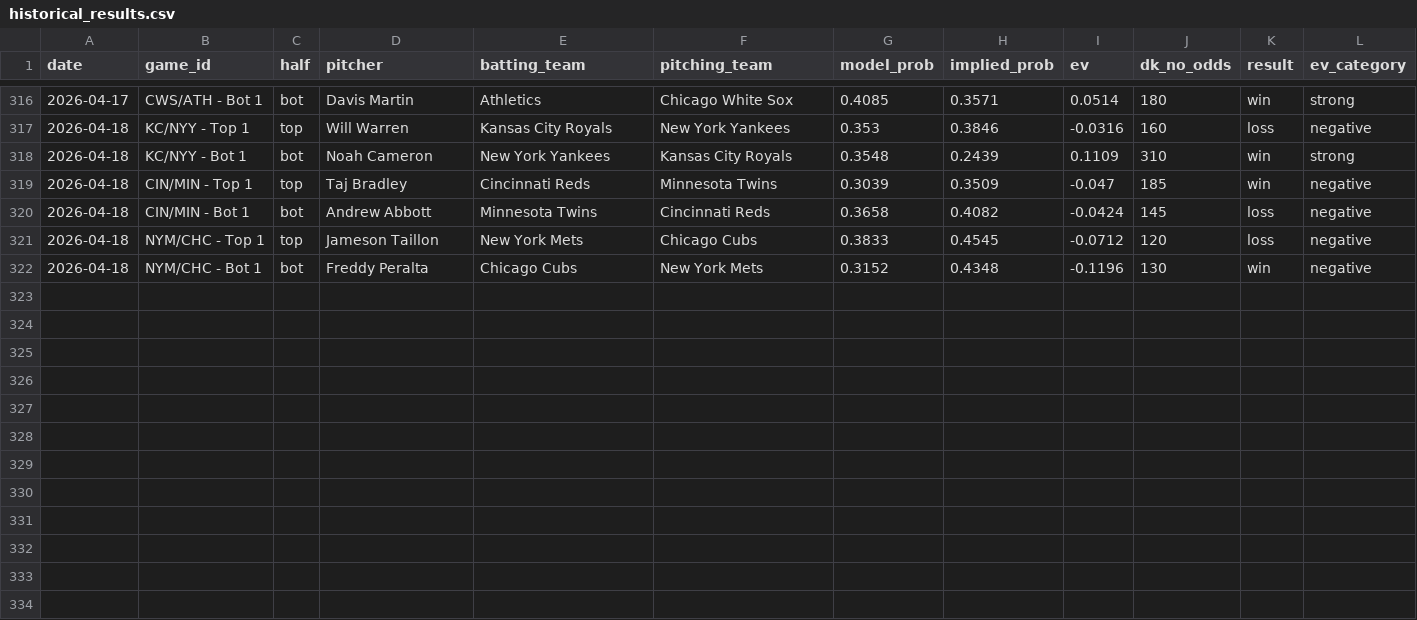
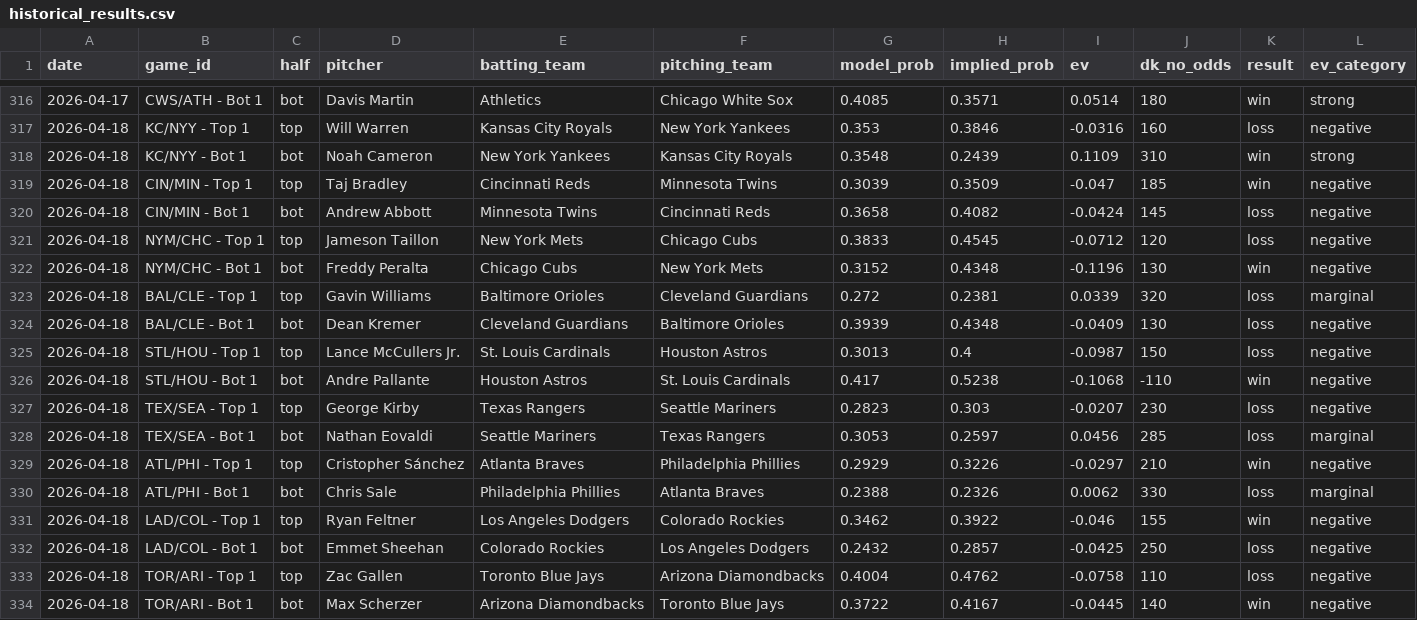
Before and after one commit to austinlmcconnell/mlb-nsfi-model, a CSV file: historical_results.csv, drawn as a sheet; only a part is shown, gaps mark what is left out.

```diff
--- a/historical_results.csv
+++ b/historical_results.csv
@@ -322 +322,13 @@ date,game_id,half,pitcher,batting_team,pitching_team,model_prob,implied_prob,ev,
 2026-04-18,NYM/CHC - Bot 1,bot,Freddy Peralta,Chicago Cubs,New York Mets,0.3152,0.4348,-0.1196,130,win,negative
+2026-04-18,BAL/CLE - Top 1,top,Gavin Williams,Baltimore Orioles,Cleveland Guardians,0.272,0.2381,0.0339,320,loss,marginal
+2026-04-18,BAL/CLE - Bot 1,bot,Dean Kremer,Cleveland Guardians,Baltimore Orioles,0.3939,0.4348,-0.0409,130,loss,negative
+2026-04-18,STL/HOU - Top 1,top,Lance McCullers Jr.,St. Louis Cardinals,Houston Astros,0.3013,0.4,-0.0987,150,loss,negative
+2026-04-18,STL/HOU - Bot 1,bot,Andre Pallante,Houston Astros,St. Louis Cardinals,0.417,0.5238,-0.1068,-110,win,negative
+2026-04-18,TEX/SEA - Top 1,top,George Kirby,Texas Rangers,Seattle Mariners,0.2823,0.303,-0.0207,230,loss,negative
+2026-04-18,TEX/SEA - Bot 1,bot,Nathan Eovaldi,Seattle Mariners,Texas Rangers,0.3053,0.2597,0.0456,285,loss,marginal
+2026-04-18,ATL/PHI - Top 1,top,Cristopher Sánchez,Atlanta Braves,Philadelphia Phillies,0.2929,0.3226,-0.0297,210,win,negative
+2026-04-18,ATL/PHI - Bot 1,bot,Chris Sale,Philadelphia Phillies,Atlanta Braves,0.2388,0.2326,0.0062,330,loss,marginal
+2026-04-18,LAD/COL - Top 1,top,Ryan Feltner,Los Angeles Dodgers,Colorado Rockies,0.3462,0.3922,-0.046,155,win,negative
+2026-04-18,LAD/COL - Bot 1,bot,Emmet Sheehan,Colorado Rockies,Los Angeles Dodgers,0.2432,0.2857,-0.0425,250,loss,negative
+2026-04-18,TOR/ARI - Top 1,top,Zac Gallen,Toronto Blue Jays,Arizona Diamondbacks,0.4004,0.4762,-0.0758,110,loss,negative
+2026-04-18,TOR/ARI - Bot 1,bot,Max Scherzer,Arizona Diamondbacks,Toronto Blue Jays,0.3722,0.4167,-0.0445,140,win,negative
```
Also changed, not shown: 1 other file.
